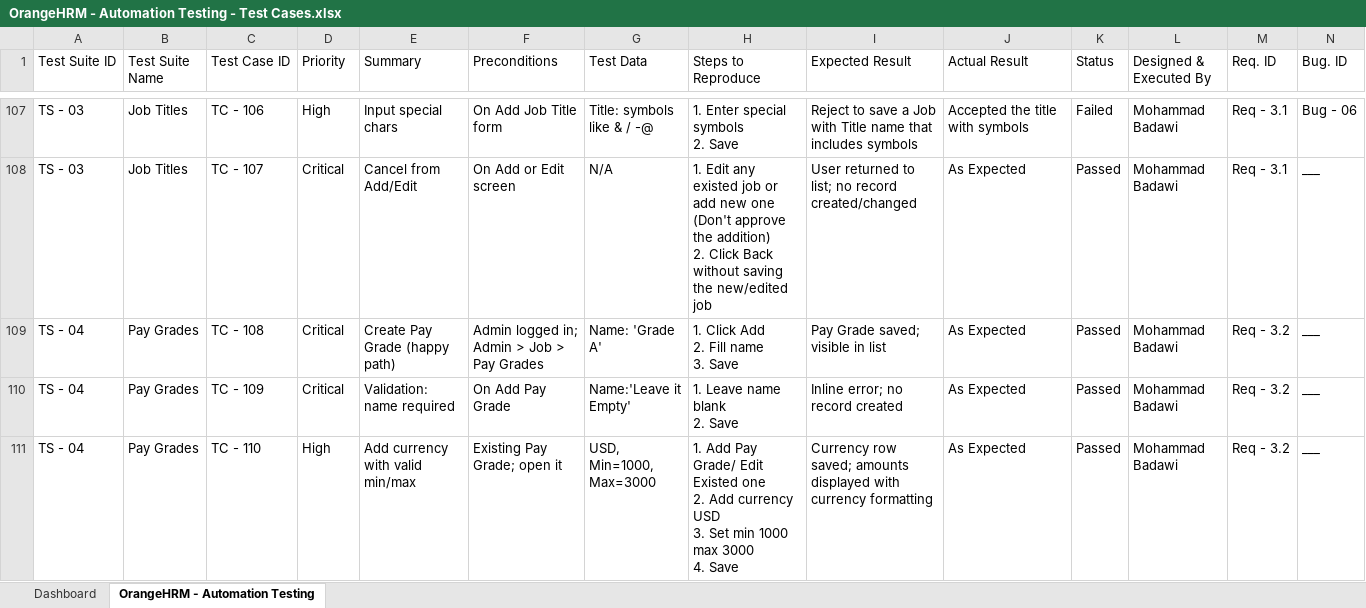
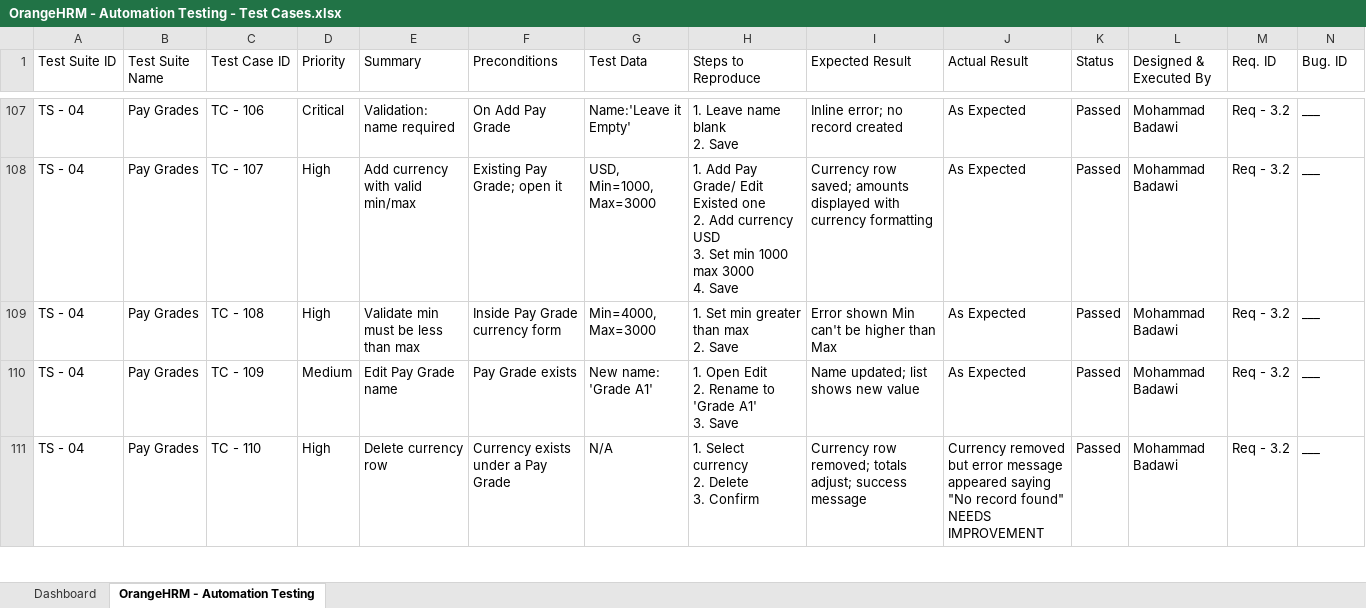
Before and after one commit to Nagham202/OrangeHRM-Automation-Testing-Project, an Excel workbook: OrangeHRM - Automation Testing - Test Cases.xlsx, sheet OrangeHRM - Automation Testing, drawn as a sheet; only a part is shown, gaps mark what is left out; values as stored, in another font and other column widths than the file's, no cell formats; ↵ is a line break in a cell; the diff covers the shown part only; the diff names each change by its address in the sheet, - before the commit and + after, or states it on an @@ line.

```diff
--- a/OrangeHRM - Automation Testing - Test Cases.xlsx (sheet OrangeHRM - Automation Testing)
+++ b/OrangeHRM - Automation Testing - Test Cases.xlsx (sheet OrangeHRM - Automation Testing)
-A107:A108 (Test Suite ID): TS - 03
+A107:A108 (Test Suite ID): TS - 04
-B107:B108 (Test Suite Name): Job Titles
+B107:B108 (Test Suite Name): Pay Grades
-D107 (Priority): High
+D107 (Priority): Critical
-E107 (Summary): Input special chars
+E107 (Summary): Validation: name required
-F107 (Preconditions): On Add Job Title form
+F107 (Preconditions): On Add Pay Grade
-G107 (Test Data): Title: symbols like & / -@
+G107 (Test Data): Name:'Leave it Empty'
-H107 (Steps to Reproduce): 1. Enter special symbols ↵ 2. Save
+H107 (Steps to Reproduce): 1. Leave name blank ↵ 2. Save
-I107 (Expected Result): Reject to save a Job with Title name that includes symbols
+I107 (Expected Result): Inline error; no record created
-J107 (Actual Result): Accepted the title with symbols
+J107 (Actual Result): As Expected
-K107 (Status): Failed
+K107 (Status): Passed
-M107:M108 (Req. ID): Req - 3.1
+M107:M108 (Req. ID): Req - 3.2
-N107 (Bug. ID): Bug - 06
+N107 (Bug. ID): ___
-D108:D109 (Priority): Critical
+D108:D109 (Priority): High
-E108 (Summary): Cancel from Add/Edit
+E108 (Summary): Add currency with valid min/max
-F108 (Preconditions): On Add or Edit screen
+F108 (Preconditions): Existing Pay Grade; open it
-G108 (Test Data): N/A
+G108 (Test Data): USD, Min=1000, Max=3000
-H108 (Steps to Reproduce): 1. Edit any existed job or add new one (Don't approve the addition) ↵ 2. Click Back without saving the new/edited job
+H108 (Steps to Reproduce): 1. Add Pay Grade/ Edit Existed one ↵ 2. Add currency USD ↵ 3. Set min 1000 max 3000 ↵ 4. Save
-I108 (Expected Result): User returned to list; no record created/changed
+I108 (Expected Result): Currency row saved; amounts displayed with currency formatting
-E109 (Summary): Create Pay Grade (happy path)
+E109 (Summary): Validate min must be less than max
-F109 (Preconditions): Admin logged in; Admin > Job > Pay Grades
+F109 (Preconditions): Inside Pay Grade currency form
-G109 (Test Data): Name: 'Grade A'
+G109 (Test Data): Min=4000, Max=3000
-H109 (Steps to Reproduce): 1. Click Add ↵ 2. Fill name ↵ 3. Save
+H109 (Steps to Reproduce): 1. Set min greater than max ↵ 2. Save
-I109 (Expected Result): Pay Grade saved; visible in list
+I109 (Expected Result): Error shown Min can't be higher than Max
-D110 (Priority): Critical
+D110 (Priority): Medium
-E110 (Summary): Validation: name required
+E110 (Summary): Edit Pay Grade name
-F110 (Preconditions): On Add Pay Grade
+F110 (Preconditions): Pay Grade exists
-G110 (Test Data): Name:'Leave it Empty'
+G110 (Test Data): New name: 'Grade A1'
-H110 (Steps to Reproduce): 1. Leave name blank ↵ 2. Save
+H110 (Steps to Reproduce): 1. Open Edit ↵ 2. Rename to 'Grade A1' ↵ 3. Save
-I110 (Expected Result): Inline error; no record created
+I110 (Expected Result): Name updated; list shows new value
-E111 (Summary): Add currency with valid min/max
+E111 (Summary): Delete currency row
-F111 (Preconditions): Existing Pay Grade; open it
+F111 (Preconditions): Currency exists under a Pay Grade
-G111 (Test Data): USD, Min=1000, Max=3000
+G111 (Test Data): N/A
-H111 (Steps to Reproduce): 1. Add Pay Grade/ Edit Existed one ↵ 2. Add currency USD ↵ 3. Set min 1000 max 3000 ↵ 4. Save
+H111 (Steps to Reproduce): 1. Select currency ↵ 2. Delete ↵ 3. Confirm
-I111 (Expected Result): Currency row saved; amounts displayed with currency formatting
+I111 (Expected Result): Currency row removed; totals adjust; success message
-J111 (Actual Result): As Expected
+J111 (Actual Result): Currency removed but error message appeared saying "No record found" NEEDS IMPROVEMENT
```
Also changed, not shown: 14 removed rows and 765 edited cells elsewhere in this sheet, sheet Dashboard, cell formats, OrangeHRM - Automation Testing - Requirements Traceability Matrix (RTM).xlsx, OrangeHRM - Automation Testing - Test Summary Report.xlsx, 2 other files.
